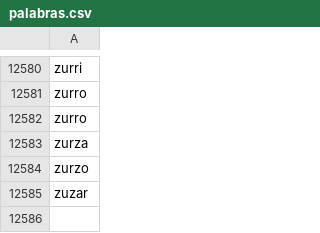
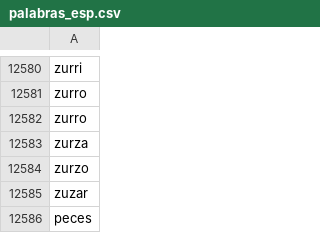
Before and after one commit to GuidoZyl/wordle-whatsapp, a CSV file: palabras_esp.csv (was palabras.csv), drawn as a sheet; only a part is shown, gaps mark what is left out.

```diff
--- a/palabras.csv
+++ b/palabras_esp.csv
@@ -12585 +12585,2 @@ zurzo
 zuzar
+peces
```
Also changed, not shown: 2 other files.
